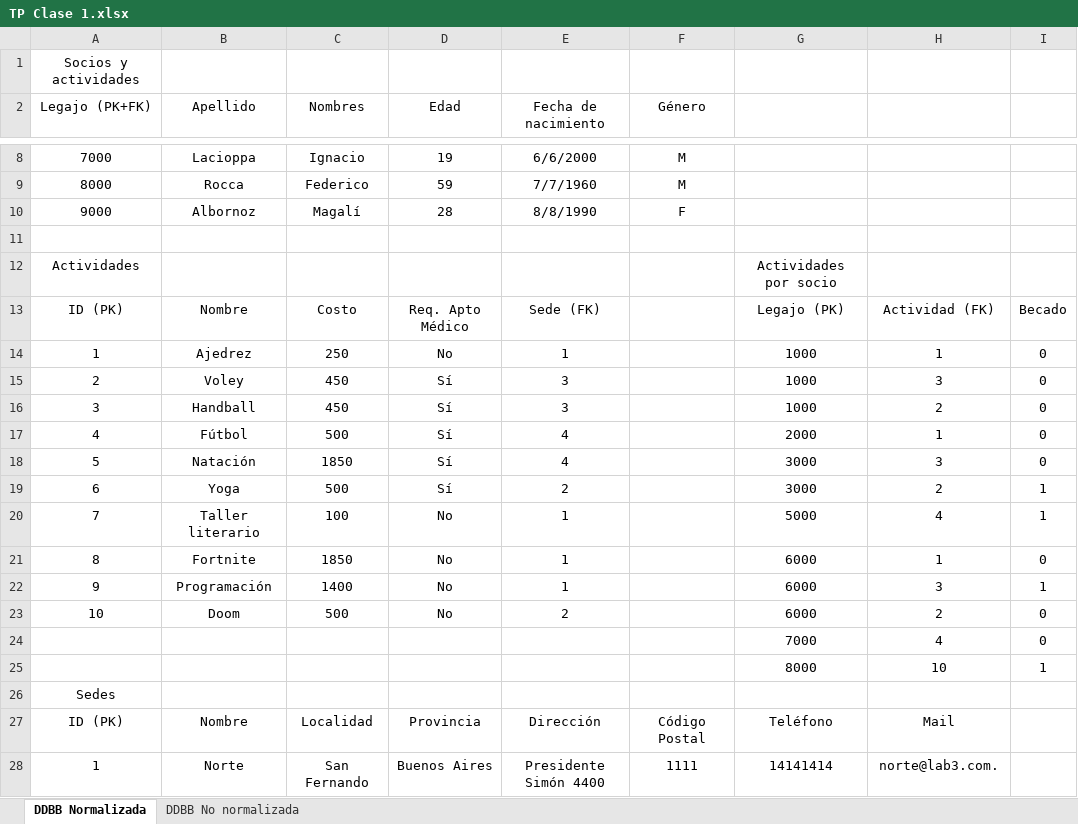
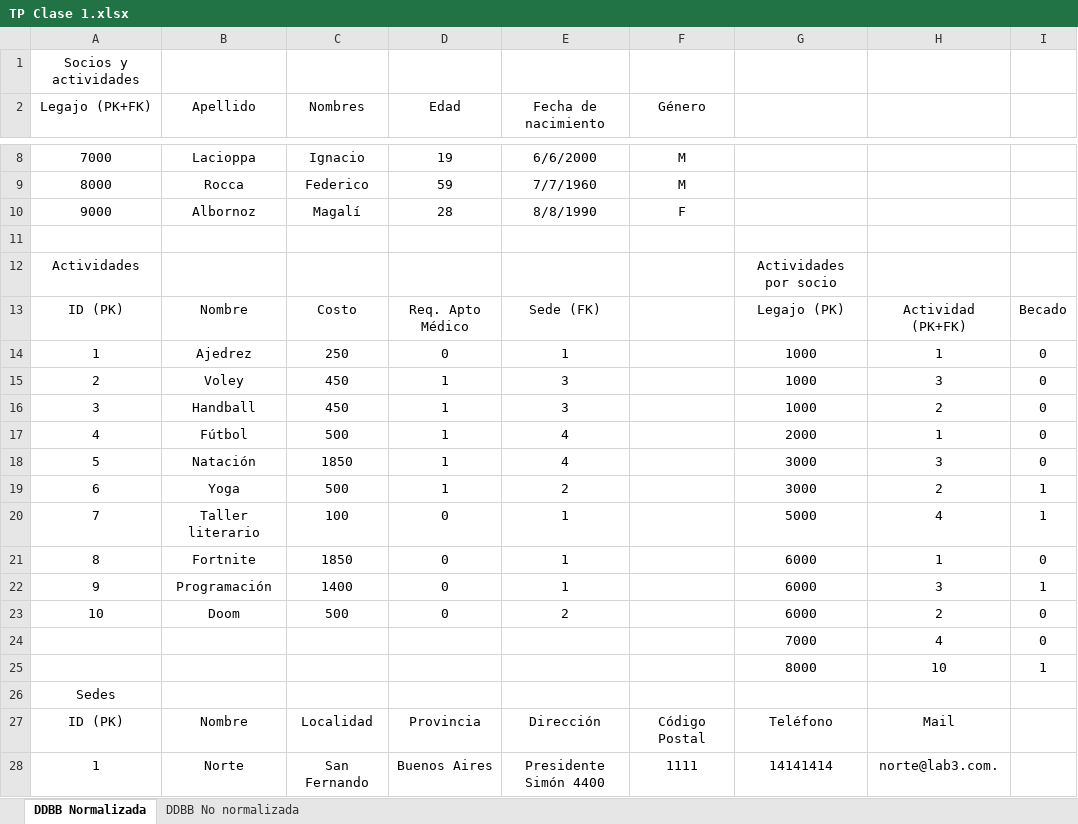
Before and after one commit to FedericoRocca/LabIII, an Excel workbook: Clase I/TP Clase 1.xlsx, sheet DDBB Normalizada, drawn as a sheet; only a part is shown, gaps mark what is left out; values as stored, in another font and other column widths than the file's, no borders; the diff names each change by its address in the sheet, - before the commit and + after, or states it on an @@ line.

Commit message:
- Correcciones al xlsx y al sql

```diff
--- a/Clase I/TP Clase 1.xlsx (sheet DDBB Normalizada)
+++ b/Clase I/TP Clase 1.xlsx (sheet DDBB Normalizada)
-H13: Actividad (FK)
+H13: Actividad (PK+FK)
-D14 (Edad): No
+D14 (Edad): 0
-D15:D19 (Edad): Sí
+D15:D19 (Edad): 1
-D20:D23 (Edad): No
+D20:D23 (Edad): 0
```
Also changed, not shown: 1 other file.
